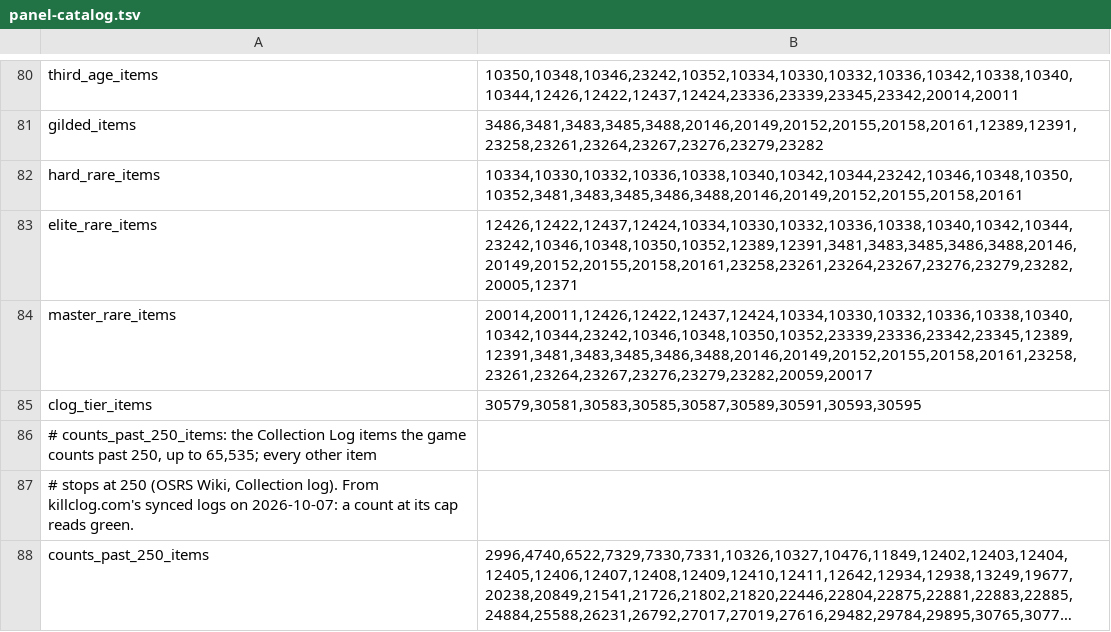
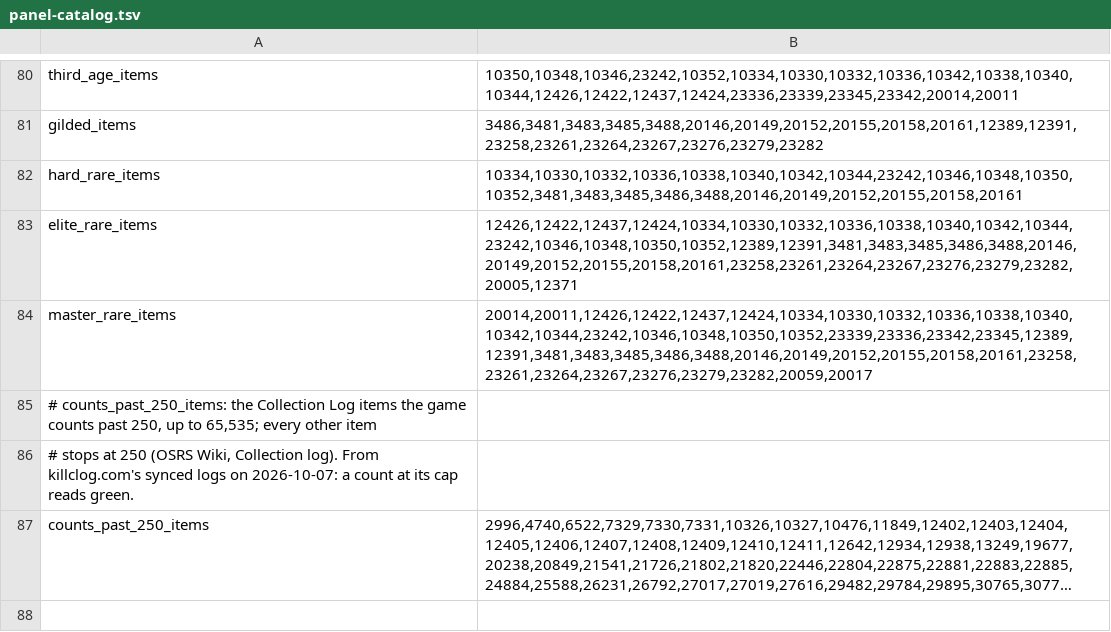
Before and after one commit to 420kc/kill-clog-plugin, a TSV file: src/main/resources/com/killclog/panel-catalog.tsv, drawn as a sheet; only a part is shown, gaps mark what is left out; long unchanged cells end in …; the diff names each change by its address in the sheet, - before the commit and + after, or states it on an @@ line.

Commit message:
The Collection Log tiers are one table, clog-tiers.tsv: each tier's name, trophy and where it starts

```diff
--- a/src/main/resources/com/killclog/panel-catalog.tsv
+++ b/src/main/resources/com/killclog/panel-catalog.tsv
-row 85: clog_tier_items | 30579,30581,30583,30585,30587,30589,30591,30593,30595
```
Also changed, not shown: 10 other files.
